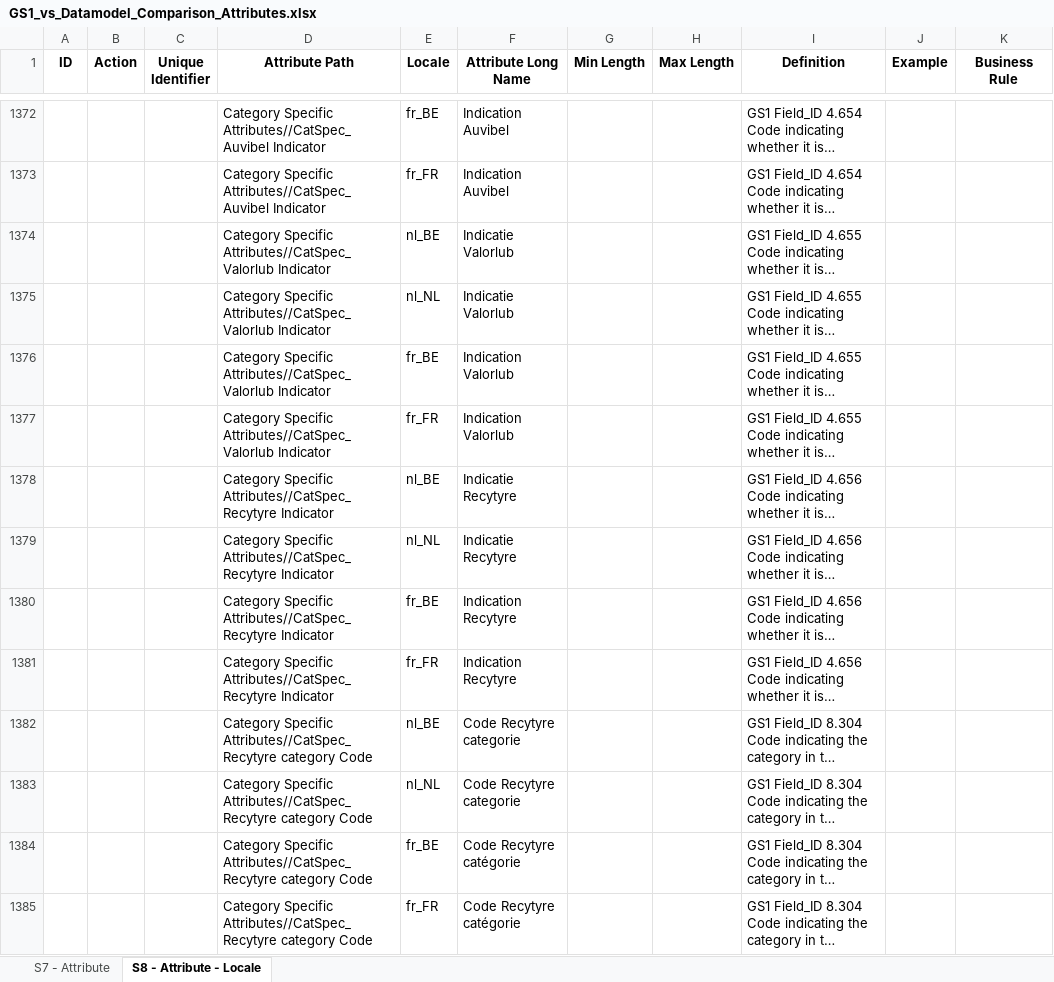
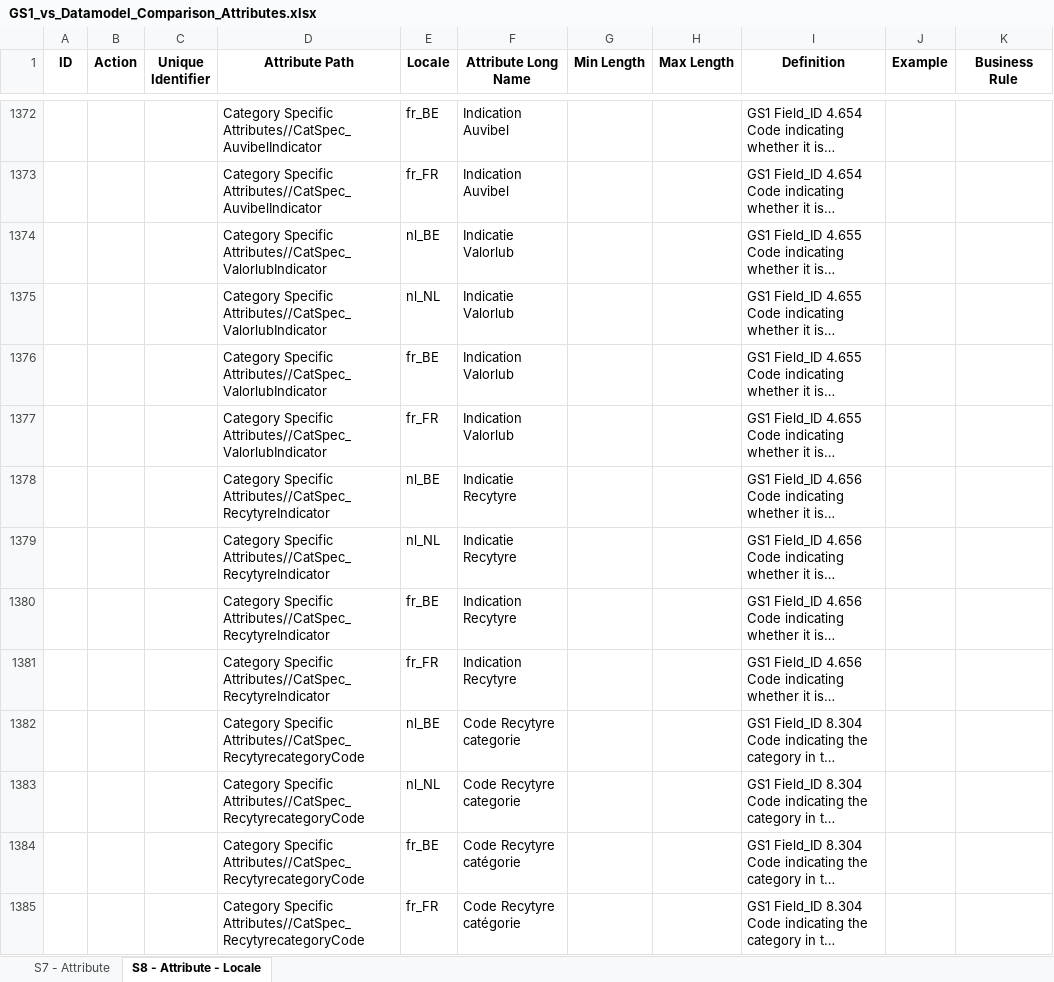
Before and after one commit to Jimbojay/maxeda_automation, an Excel workbook: GS1_vs_Datamodel_Comparison_Attributes.xlsx, sheet S8 - Attribute - Locale, drawn as a sheet; only a part is shown, gaps mark what is left out; long unchanged cells end in …; values as stored, in another font and other column widths than the file's, no borders; the diff covers the shown part only; the diff names each change by its address in the sheet, - before the commit and + after, or states it on an @@ line.

```diff
--- a/GS1_vs_Datamodel_Comparison_Attributes.xlsx (sheet S8 - Attribute - Locale)
+++ b/GS1_vs_Datamodel_Comparison_Attributes.xlsx (sheet S8 - Attribute - Locale)
-D1372:D1373 (Attribute Path): Category Specific Attributes//CatSpec_Auvibel Indicator
+D1372:D1373 (Attribute Path): Category Specific Attributes//CatSpec_AuvibelIndicator
-D1374:D1377 (Attribute Path): Category Specific Attributes//CatSpec_Valorlub Indicator
+D1374:D1377 (Attribute Path): Category Specific Attributes//CatSpec_ValorlubIndicator
-D1378:D1381 (Attribute Path): Category Specific Attributes//CatSpec_Recytyre Indicator
+D1378:D1381 (Attribute Path): Category Specific Attributes//CatSpec_RecytyreIndicator
-D1382:D1385 (Attribute Path): Category Specific Attributes//CatSpec_Recytyre category Code
+D1382:D1385 (Attribute Path): Category Specific Attributes//CatSpec_RecytyrecategoryCode
```
Also changed, not shown: 450 edited cells elsewhere in this sheet, sheet S7 - Attribute, LookupData.xlsx, 2 other files.
